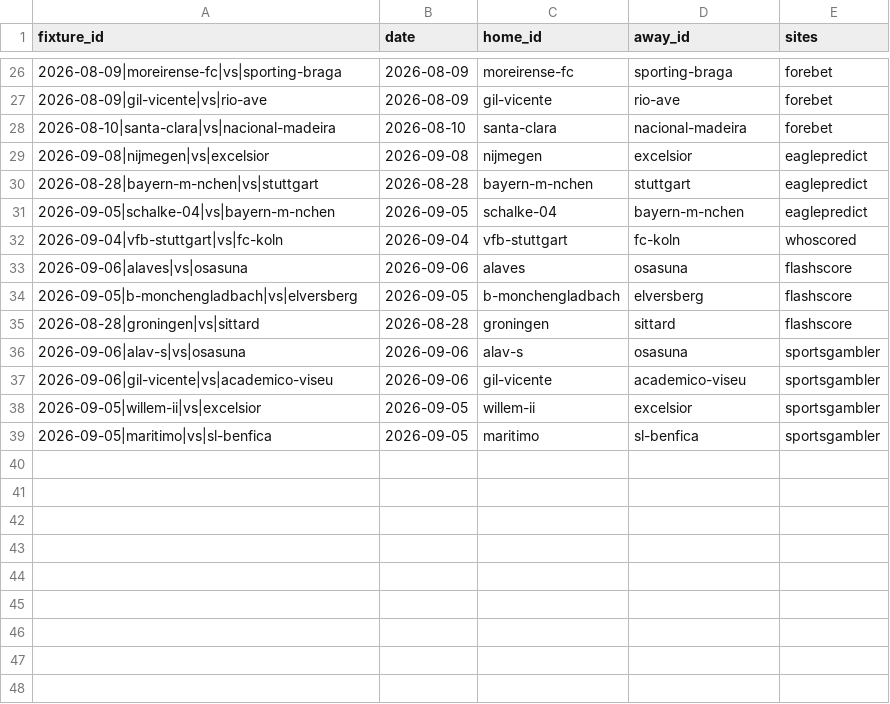
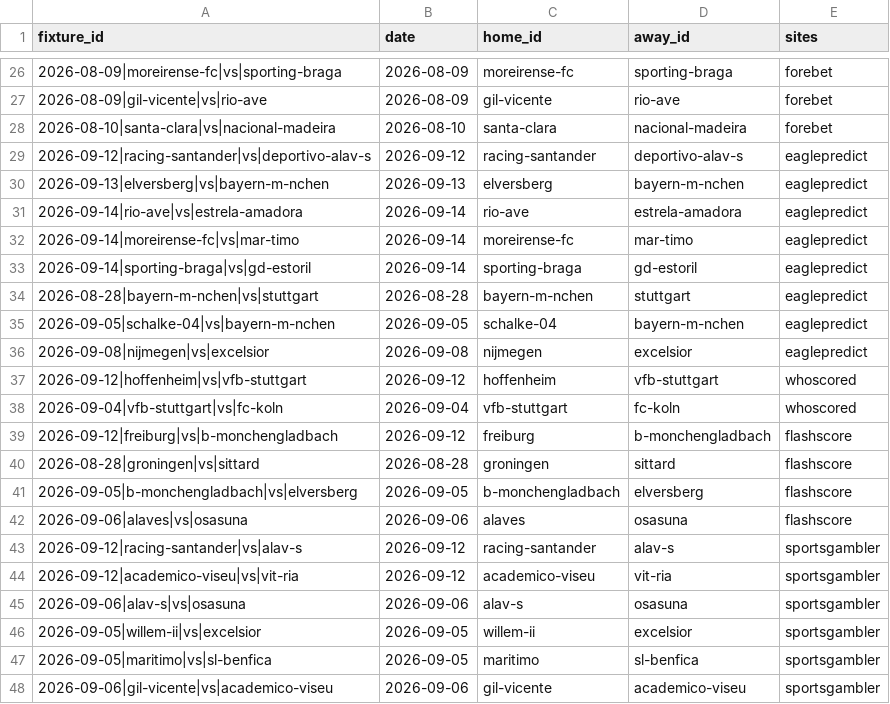
Before and after one commit to temesgen-982/consensus-temp, a CSV file: data/canonical/review_aliases.csv, drawn as a sheet; only a part is shown, gaps mark what is left out.

```diff
--- a/data/canonical/review_aliases.csv
+++ b/data/canonical/review_aliases.csv
@@ -28,12 +28,21 @@ fixture_id,date,home_id,away_id,sites
 2026-08-10|santa-clara|vs|nacional-madeira,2026-08-10,santa-clara,nacional-madeira,forebet
-2026-09-08|nijmegen|vs|excelsior,2026-09-08,nijmegen,excelsior,eaglepredict
+2026-09-12|racing-santander|vs|deportivo-alav-s,2026-09-12,racing-santander,deportivo-alav-s,eaglepredict
+2026-09-13|elversberg|vs|bayern-m-nchen,2026-09-13,elversberg,bayern-m-nchen,eaglepredict
+2026-09-14|rio-ave|vs|estrela-amadora,2026-09-14,rio-ave,estrela-amadora,eaglepredict
+2026-09-14|moreirense-fc|vs|mar-timo,2026-09-14,moreirense-fc,mar-timo,eaglepredict
+2026-09-14|sporting-braga|vs|gd-estoril,2026-09-14,sporting-braga,gd-estoril,eaglepredict
 2026-08-28|bayern-m-nchen|vs|stuttgart,2026-08-28,bayern-m-nchen,stuttgart,eaglepredict
 2026-09-05|schalke-04|vs|bayern-m-nchen,2026-09-05,schalke-04,bayern-m-nchen,eaglepredict
+2026-09-08|nijmegen|vs|excelsior,2026-09-08,nijmegen,excelsior,eaglepredict
+2026-09-12|hoffenheim|vs|vfb-stuttgart,2026-09-12,hoffenheim,vfb-stuttgart,whoscored
 2026-09-04|vfb-stuttgart|vs|fc-koln,2026-09-04,vfb-stuttgart,fc-koln,whoscored
+2026-09-12|freiburg|vs|b-monchengladbach,2026-09-12,freiburg,b-monchengladbach,flashscore
+2026-08-28|groningen|vs|sittard,2026-08-28,groningen,sittard,flashscore
+2026-09-05|b-monchengladbach|vs|elversberg,2026-09-05,b-monchengladbach,elversberg,flashscore
 2026-09-06|alaves|vs|osasuna,2026-09-06,alaves,osasuna,flashscore
-2026-09-05|b-monchengladbach|vs|elversberg,2026-09-05,b-monchengladbach,elversberg,flashscore
-2026-08-28|groningen|vs|sittard,2026-08-28,groningen,sittard,flashscore
+2026-09-12|racing-santander|vs|alav-s,2026-09-12,racing-santander,alav-s,sportsgambler
+2026-09-12|academico-viseu|vs|vit-ria,2026-09-12,academico-viseu,vit-ria,sportsgambler
 2026-09-06|alav-s|vs|osasuna,2026-09-06,alav-s,osasuna,sportsgambler
-2026-09-06|gil-vicente|vs|academico-viseu,2026-09-06,gil-vicente,academico-viseu,sportsgambler
 2026-09-05|willem-ii|vs|excelsior,2026-09-05,willem-ii,excelsior,sportsgambler
 2026-09-05|maritimo|vs|sl-benfica,2026-09-05,maritimo,sl-benfica,sportsgambler
+2026-09-06|gil-vicente|vs|academico-viseu,2026-09-06,gil-vicente,academico-viseu,sportsgambler
```
Also changed, not shown: data/canonical/fixtures.csv, data/canonical/teams.csv, 11 other files.
